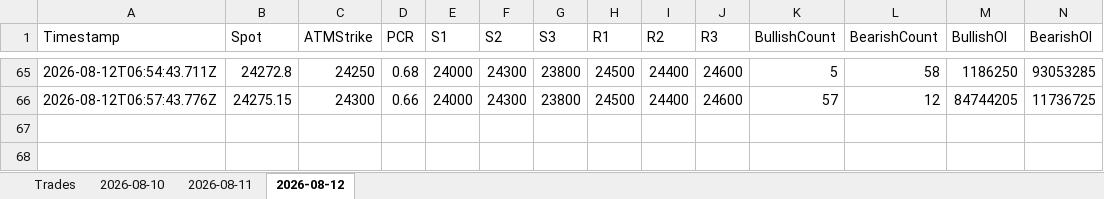
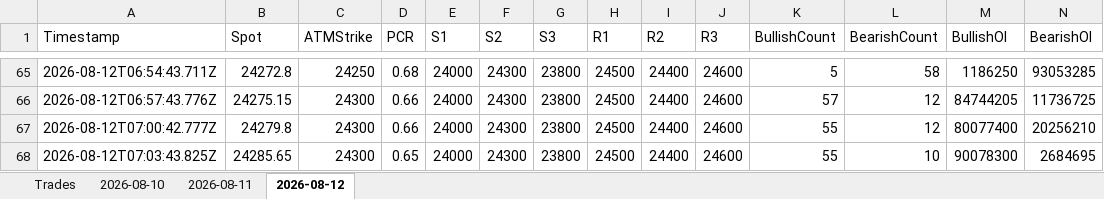
Before and after one commit to ravichandrant1697/option-dashboard, an Excel workbook: option_dashboard.xlsx, sheet 2026-08-12, drawn as a sheet; only a part is shown, gaps mark what is left out; values as stored, in another font and other column widths than the file's, no borders; rows hold the shown columns only; the diff names each change by its address in the sheet, - before the commit and + after, or states it on an @@ line.

Commit message:
state: session end 2026-08-12T07:05Z

```diff
--- a/option_dashboard.xlsx (sheet 2026-08-12)
+++ b/option_dashboard.xlsx (sheet 2026-08-12)
+row 67: 2026-08-12T07:00:42.777Z | 24279.8 | 24300 | 0.66 | 24000 | 24300 | 23800 | 24500 | 24400 | 24600 | 55 | 12 | 80077400 | 20256210
+row 68: 2026-08-12T07:03:43.825Z | 24285.65 | 24300 | 0.65 | 24000 | 24300 | 23800 | 24500 | 24400 | 24600 | 55 | 10 | 90078300 | 2684695
```
